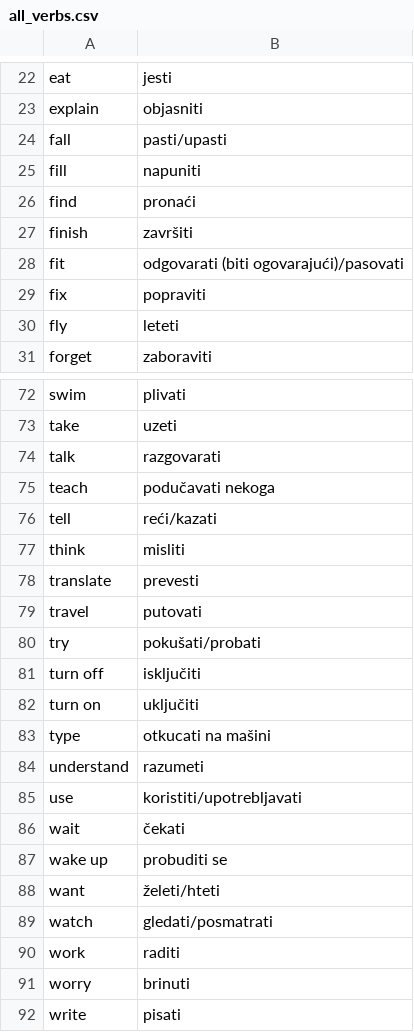
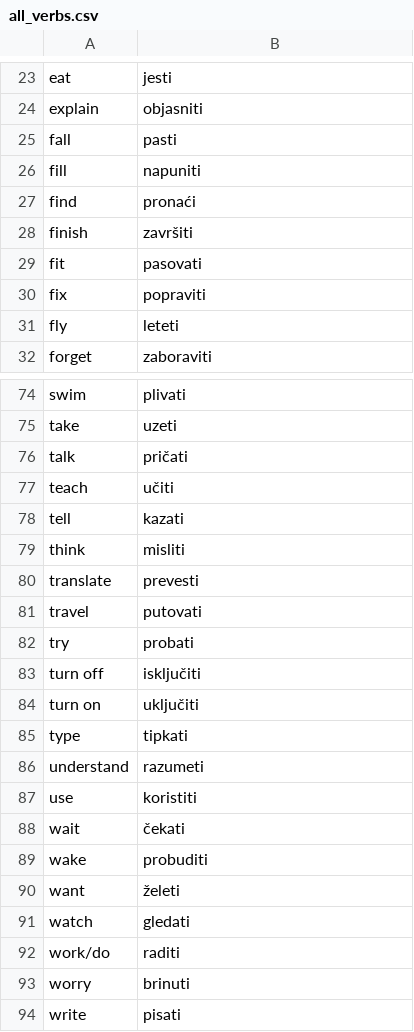
Before and after one commit to tijb/SerboCroat_CrashCourse, a CSV file: raw/all_verbs.csv, drawn as a sheet; only a part is shown, gaps mark what is left out; the diff covers the shown part only.

```diff
--- a/raw/all_verbs.csv
+++ b/raw/all_verbs.csv
@@ -23,3 +24,3 @@ eat,jesti
 explain,objasniti
-fall,pasti/upasti
+fall,pasti
 fill,napuniti
@@ -27,3 +28,3 @@ find,pronaći
 finish,završiti
-fit,odgovarati (biti ogovarajući)/pasovati
+fit,pasovati
 fix,popraviti
@@ -73,5 +75,5 @@ swim,plivati
 take,uzeti
-talk,razgovarati
-teach,podučavati nekoga
-tell,reći/kazati
+talk,pričati
+teach,učiti
+tell,kazati
 think,misliti
@@ -79,13 +81,13 @@ translate,prevesti
 travel,putovati
-try,pokušati/probati
+try,probati
 turn off,isključiti
 turn on,uključiti
-type,otkucati na mašini
+type,tipkati
 understand,razumeti
-use,koristiti/upotrebljavati
+use,koristiti
 wait,čekati
-wake up,probuditi se
-want,želeti/hteti
-watch,gledati/posmatrati
-work,raditi
+wake,probuditi
+want,želeti
+watch,gledati
+work/do,raditi
 worry,brinuti
```
Also changed, not shown: 7 added rows, 5 removed rows and 11 edited cells elsewhere in this file.
